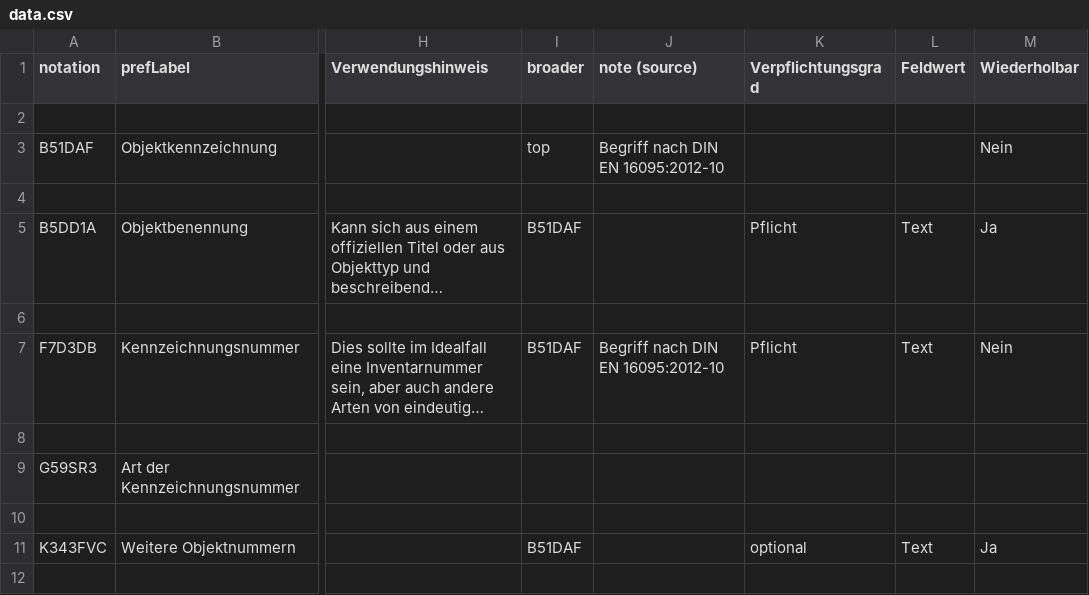
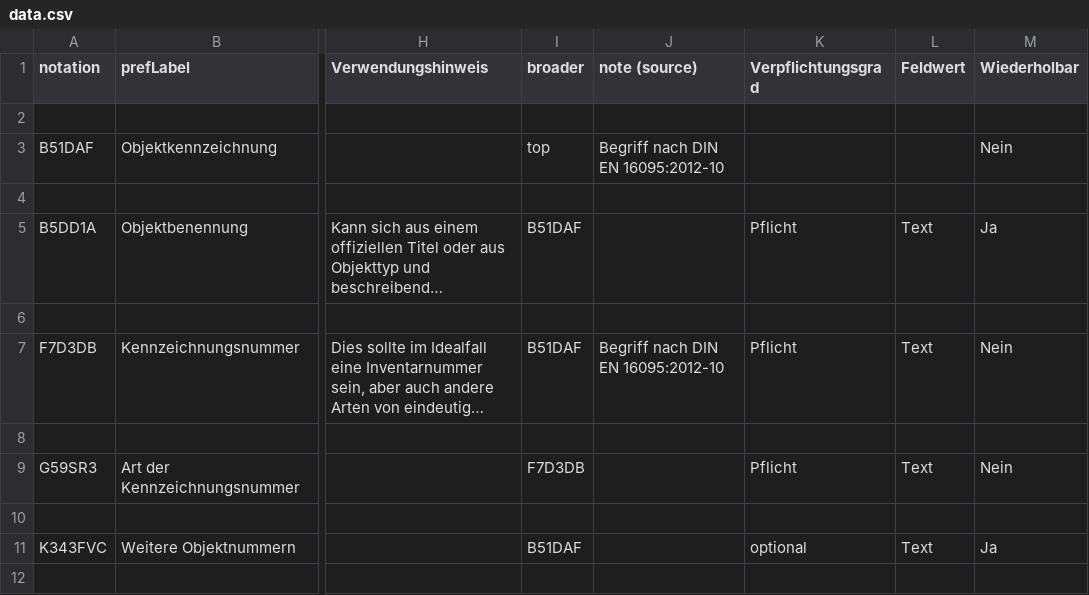
Before and after one commit to LasseMempel/skohub-vocabs, a CSV file: vocabularyScripts/data.csv, drawn as a sheet; only a part is shown, gaps mark what is left out; long unchanged cells end in …; the diff covers the shown part only; the diff names each change by its address in the sheet, - before the commit and + after, or states it on an @@ line.

```diff
--- a/vocabularyScripts/data.csv
+++ b/vocabularyScripts/data.csv
-I9 (broader): (empty)
+I9 (broader): F7D3DB
-K9 (Verpflichtungsgrad): (empty)
+K9 (Verpflichtungsgrad): Pflicht
-L9 (Feldwert): (empty)
+L9 (Feldwert): Text
-M9 (Wiederholbar): (empty)
+M9 (Wiederholbar): Nein
```
Also changed, not shown: 2 added rows and 15 edited cells elsewhere in this file, vocabularyScripts/polishedData.csv, 2 other files.
